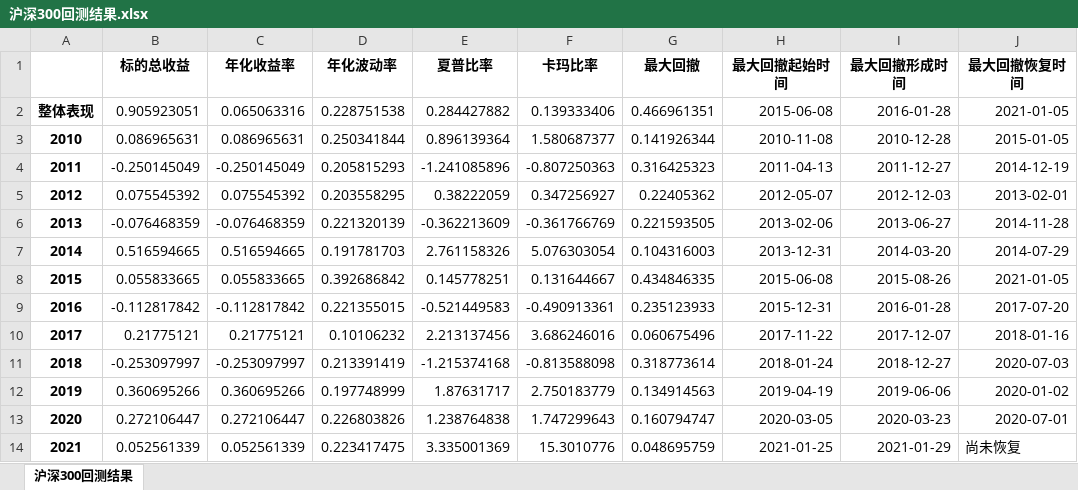
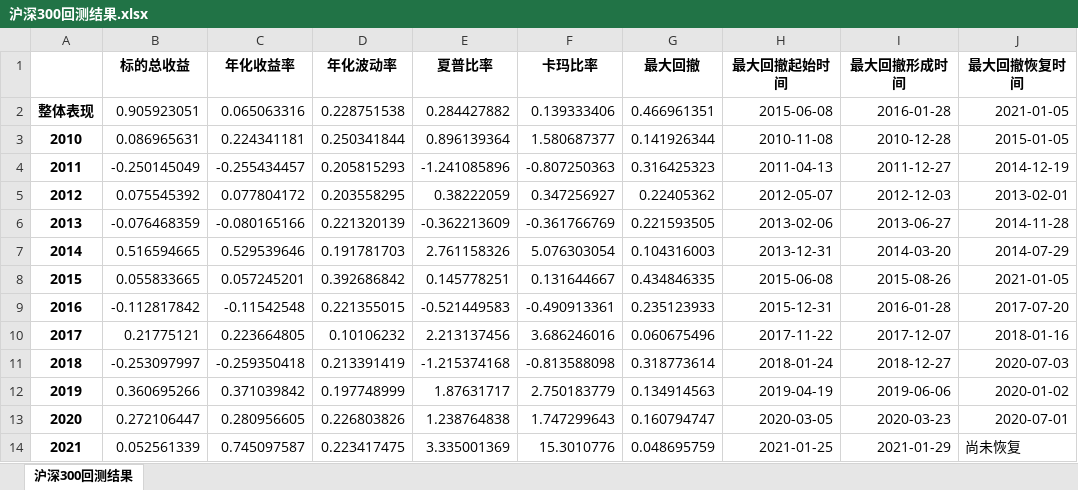
Before and after one commit to htdai/Backtesting-Toolkit, an Excel workbook: 输出/沪深300回测结果.xlsx, sheet 沪深300回测结果, drawn as a sheet; values as stored, in another font and other column widths than the file's, no borders; the diff names each change by its address in the sheet, - before the commit and + after, or states it on an @@ line.

```diff
--- a/输出/沪深300回测结果.xlsx (sheet 沪深300回测结果)
+++ b/输出/沪深300回测结果.xlsx (sheet 沪深300回测结果)
-C3 (年化收益率): 0.086965631
+C3 (年化收益率): 0.224341181
-C4 (年化收益率): -0.250145049
+C4 (年化收益率): -0.255434457
-C5 (年化收益率): 0.075545392
+C5 (年化收益率): 0.077804172
-C6 (年化收益率): -0.076468359
+C6 (年化收益率): -0.080165166
-C7 (年化收益率): 0.516594665
+C7 (年化收益率): 0.529539646
-C8 (年化收益率): 0.055833665
+C8 (年化收益率): 0.057245201
-C9 (年化收益率): -0.112817842
+C9 (年化收益率): -0.11542548
-C10 (年化收益率): 0.21775121
+C10 (年化收益率): 0.223664805
-C11 (年化收益率): -0.253097997
+C11 (年化收益率): -0.259350418
-C12 (年化收益率): 0.360695266
+C12 (年化收益率): 0.371039842
-C13 (年化收益率): 0.272106447
+C13 (年化收益率): 0.280956605
-C14 (年化收益率): 0.052561339
+C14 (年化收益率): 0.745097587
```
Also changed, not shown: 输出/data-检查结果用.xlsx, 3 other files.
